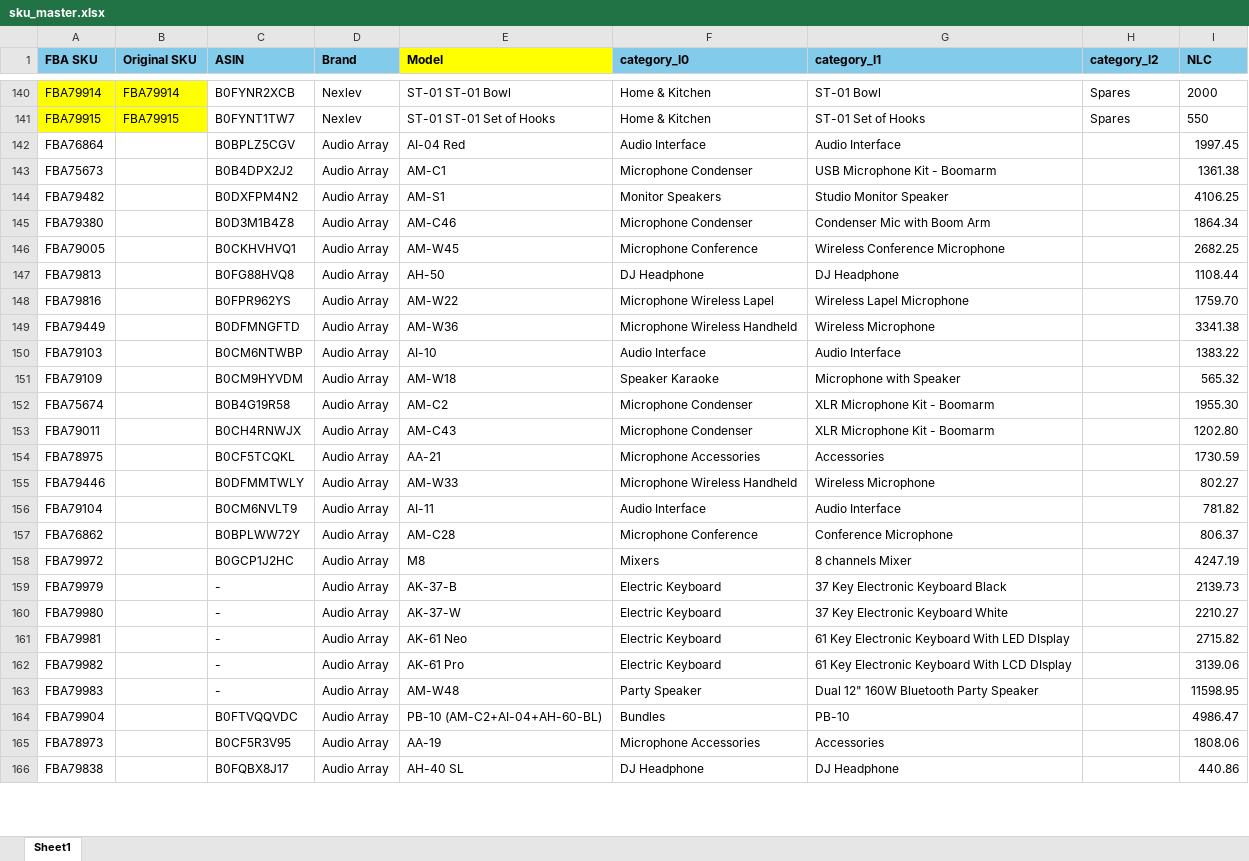
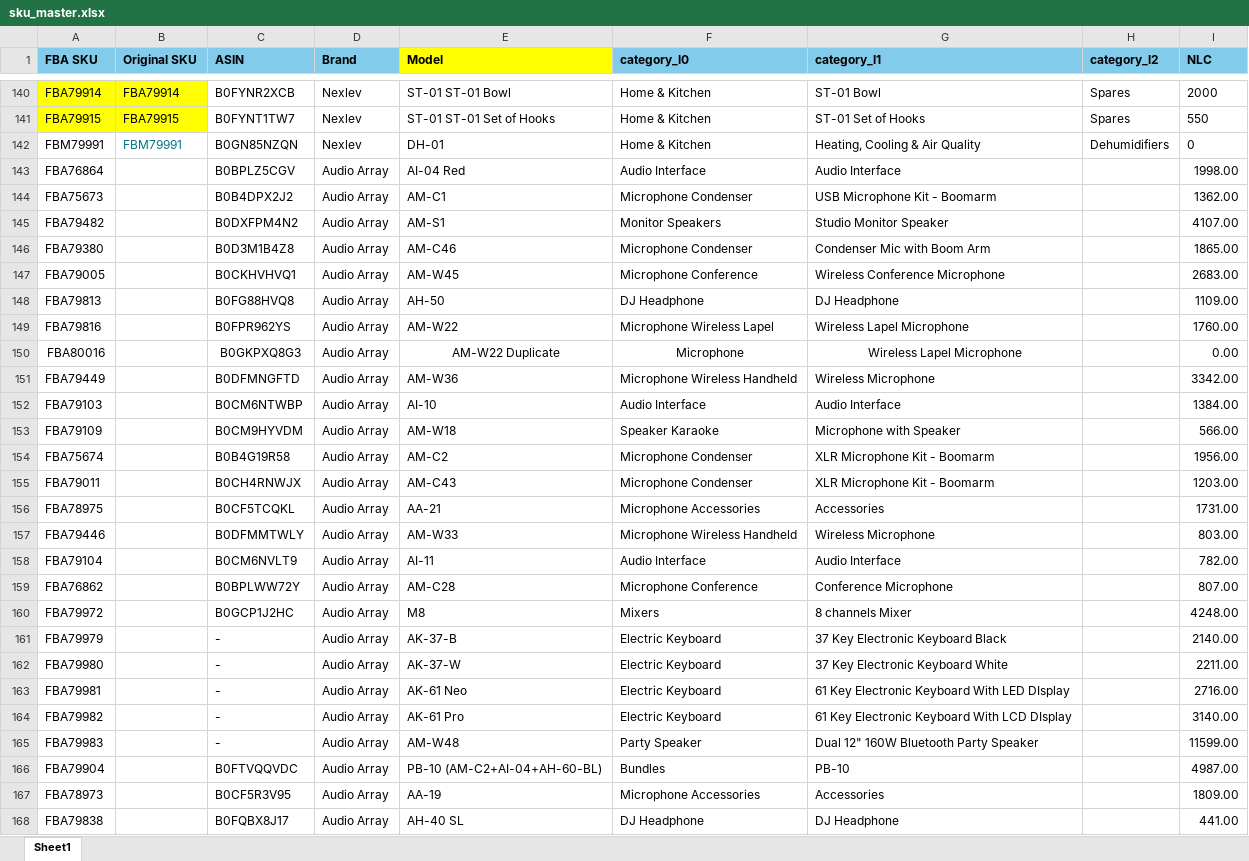
Before and after one commit to nitesh-lang/weekly-dashboard-fastapi, an Excel workbook: data/master/sku_master.xlsx, sheet Sheet1, drawn as a sheet; only a part is shown, gaps mark what is left out; values as stored, in another font and other column widths than the file's, no borders; conditional formats not drawn; addresses are those after the commit; the diff covers the shown part only; the diff names each change by its address in the sheet, - before the commit and + after, or states it on an @@ line.

```diff
--- a/data/master/sku_master.xlsx (sheet Sheet1)
+++ b/data/master/sku_master.xlsx (sheet Sheet1)
+row 142: FBM79991 | FBM79991 | B0GN85NZQN | Nexlev | DH-01 | Home & Kitchen | Heating, Cooling & Air Quality | Dehumidifiers | 0
-I143 (NLC): 1997.45
+I143 (NLC): 1998.00
-I144 (NLC): 1361.38
+I144 (NLC): 1362.00
-I145 (NLC): 4106.25
+I145 (NLC): 4107.00
-I146 (NLC): 1864.34
+I146 (NLC): 1865.00
-I147 (NLC): 2682.25
+I147 (NLC): 2683.00
-I148 (NLC): 1108.44
+I148 (NLC): 1109.00
-I149 (NLC): 1759.70
+I149 (NLC): 1760.00
+row 150: FBA80016 |  | B0GKPXQ8G3 | Audio Array | AM-W22 Duplicate | Microphone | Wireless Lapel Microphone |  | 0.00
-I151 (NLC): 3341.38
+I151 (NLC): 3342.00
-I152 (NLC): 1383.22
+I152 (NLC): 1384.00
-I153 (NLC): 565.32
+I153 (NLC): 566.00
-I154 (NLC): 1955.30
+I154 (NLC): 1956.00
-I155 (NLC): 1202.80
+I155 (NLC): 1203.00
-I156 (NLC): 1730.59
+I156 (NLC): 1731.00
-I157 (NLC): 802.27
+I157 (NLC): 803.00
-I158 (NLC): 781.82
+I158 (NLC): 782.00
-I159 (NLC): 806.37
+I159 (NLC): 807.00
-I160 (NLC): 4247.19
+I160 (NLC): 4248.00
-I161 (NLC): 2139.73
+I161 (NLC): 2140.00
-I162 (NLC): 2210.27
+I162 (NLC): 2211.00
-I163 (NLC): 2715.82
+I163 (NLC): 2716.00
-I164 (NLC): 3139.06
+I164 (NLC): 3140.00
-I165 (NLC): 11598.95
+I165 (NLC): 11599.00
-I166 (NLC): 4986.47
+I166 (NLC): 4987.00
-I167 (NLC): 1808.06
+I167 (NLC): 1809.00
-I168 (NLC): 440.86
+I168 (NLC): 441.00
```
Also changed, not shown: 362 edited cells and cell formats elsewhere in this sheet, 27 other files.
